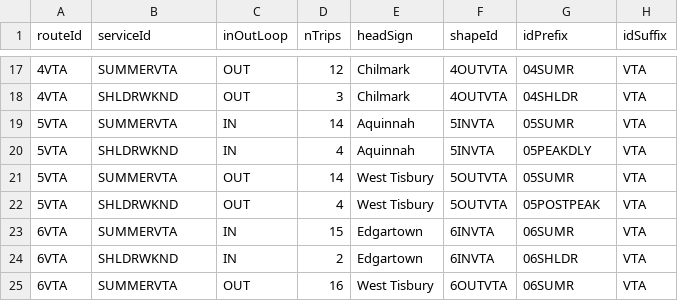
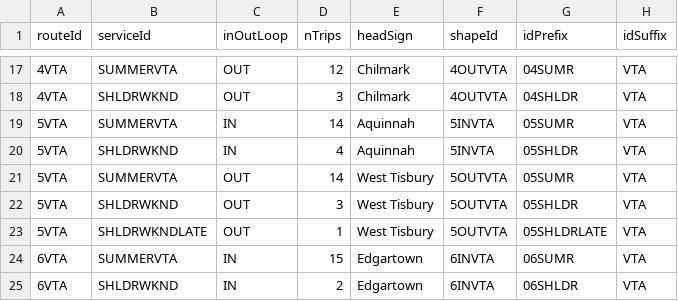
Before and after one commit to UnitOneLLC/buildjson, a CSV file: GTFS/meta/vta-trips-spring.csv, drawn as a sheet; only a part is shown, gaps mark what is left out; the shorter side is filled out with more unchanged rows.

Commit message:
trips 1-5

```diff
--- a/GTFS/meta/vta-trips-spring.csv
+++ b/GTFS/meta/vta-trips-spring.csv
@@ -19,5 +19,6 @@ routeId,serviceId,inOutLoop,nTrips,headSign,shapeId,idPrefix,idSuffix
 5VTA,SUMMERVTA,IN,14,Aquinnah,5INVTA,05SUMR,VTA
-5VTA,SHLDRWKND,IN,4,Aquinnah,5INVTA,05PEAKDLY,VTA
+5VTA,SHLDRWKND,IN,4,Aquinnah,5INVTA,05SHLDR,VTA
 5VTA,SUMMERVTA,OUT,14,West Tisbury,5OUTVTA,05SUMR,VTA
-5VTA,SHLDRWKND,OUT,4,West Tisbury,5OUTVTA,05POSTPEAK,VTA
+5VTA,SHLDRWKND,OUT,3,West Tisbury,5OUTVTA,05SHLDR,VTA
+5VTA,SHLDRWKNDLATE,OUT,1,West Tisbury,5OUTVTA,05SHLDRLATE,VTA
 6VTA,SUMMERVTA,IN,15,Edgartown,6INVTA,06SUMR,VTA
```
Also changed, not shown: 3 other files.
